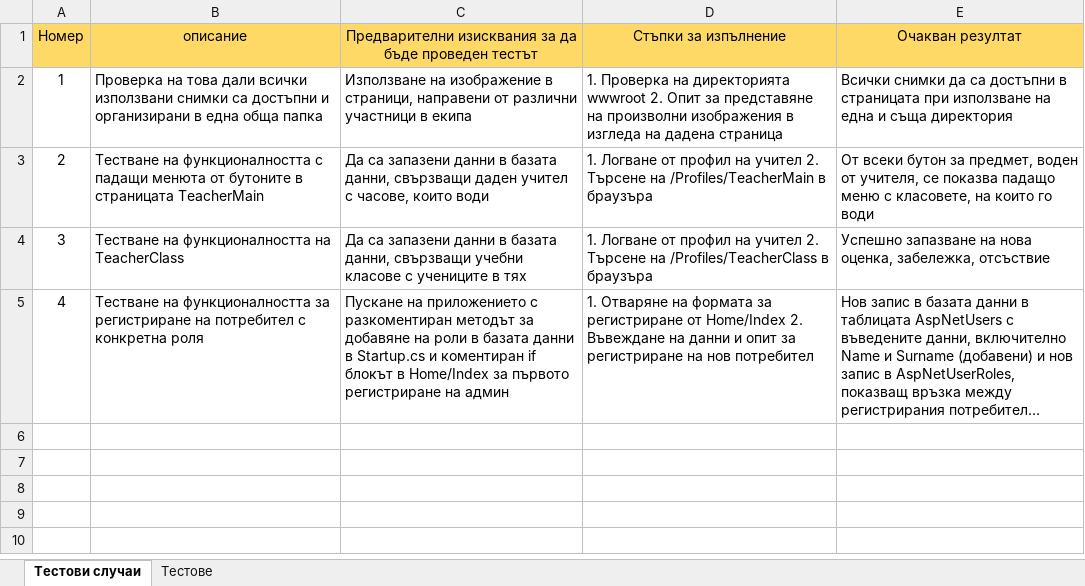
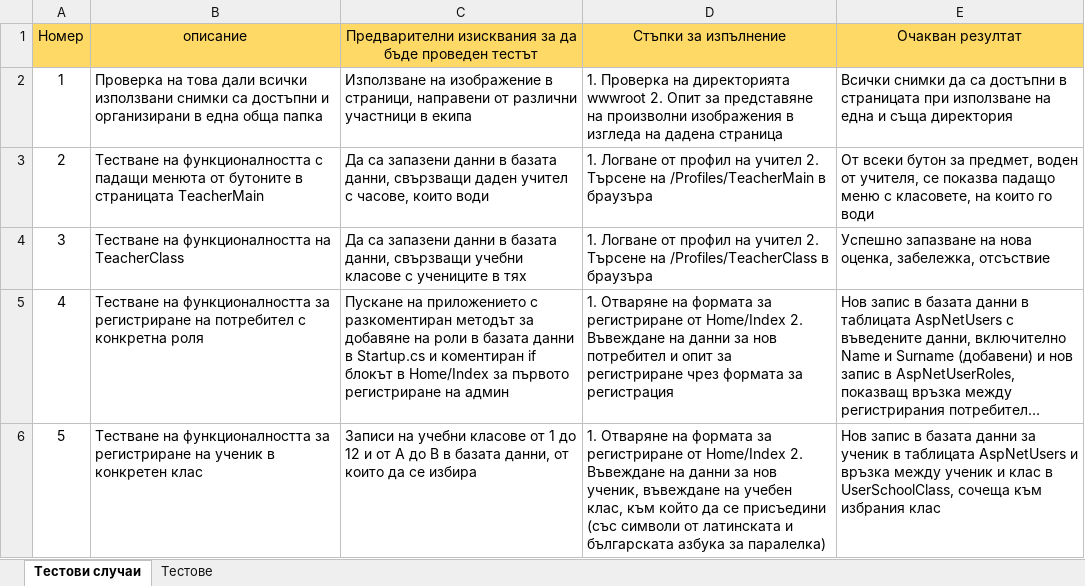
Before and after one commit to DenforO/SchoolbookRepo, an Excel workbook: documentation/test-testcases.xlsx, sheet Тестови случаи, drawn as a sheet; long unchanged cells end in …; values as stored, in another font and other column widths than the file's, no borders; the diff names each change by its address in the sheet, - before the commit and + after, or states it on an @@ line.

Commit message:
Update test-testcases.xlsx

```diff
--- a/documentation/test-testcases.xlsx (sheet Тестови случаи)
+++ b/documentation/test-testcases.xlsx (sheet Тестови случаи)
-D5: …на данни и опит за регистриране на нов потребител
+D5: …на данни за нов потребител и опит за регистриране чрез формата за регистрация
+row 6: 5 | Тестване на функционалността за регистриране на ученик в конкретен клас | Записи на учебни класове от 1 до 12 и от А до В в базата данни, от които да се избира | 1. Отваряне на формата за регистриране от Home/Index 2. Въвеждане на данни за нов ученик, въвеждане на учебен клас, към който да се присъедини (със символи от латинската и българската азбука за паралелка) | Нов запис в базата данни за ученик в таблицата AspNetUsers и връзка между ученик и клас в UserSchoolClass, сочеща към избрания клас
```
